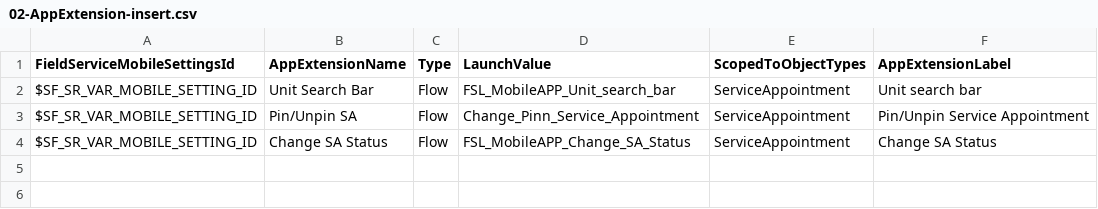
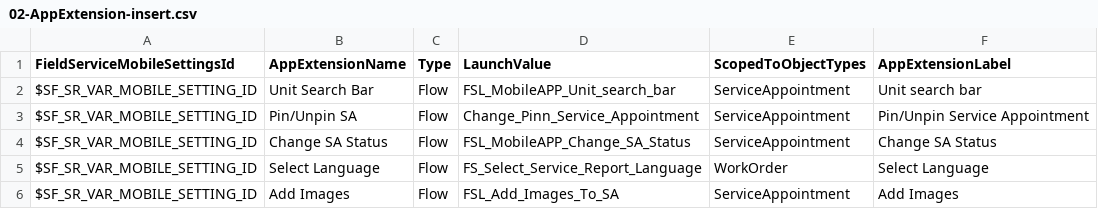
Before and after one commit to rohitjaiswalotis/OTIS1, a CSV file: modules/fs-unpackaged/install/after/05-data-init/02-AppExtension-insert.csv, drawn as a sheet.

Commit message:
Platform: Additional app extensions.

```diff
--- a/modules/fs-unpackaged/install/after/05-data-init/02-AppExtension-insert.csv
+++ b/modules/fs-unpackaged/install/after/05-data-init/02-AppExtension-insert.csv
@@ -4 +4,3 @@
 "$SF_SR_VAR_MOBILE_SETTING_ID","Change SA Status","Flow","FSL_MobileAPP_Change_SA_Status","ServiceAppointment","Change SA Status"
+"$SF_SR_VAR_MOBILE_SETTING_ID","Select Language","Flow","FS_Select_Service_Report_Language","WorkOrder","Select Language"
+"$SF_SR_VAR_MOBILE_SETTING_ID","Add Images","Flow","FSL_Add_Images_To_SA","ServiceAppointment","Add Images"
```
